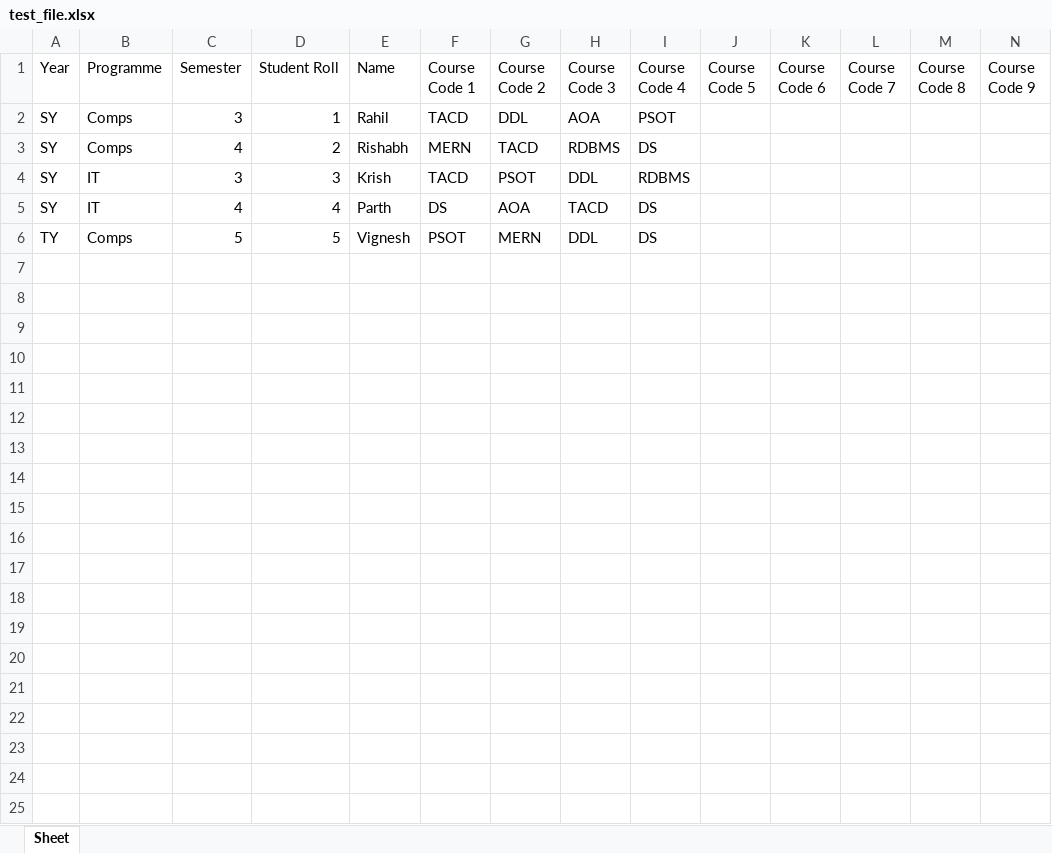
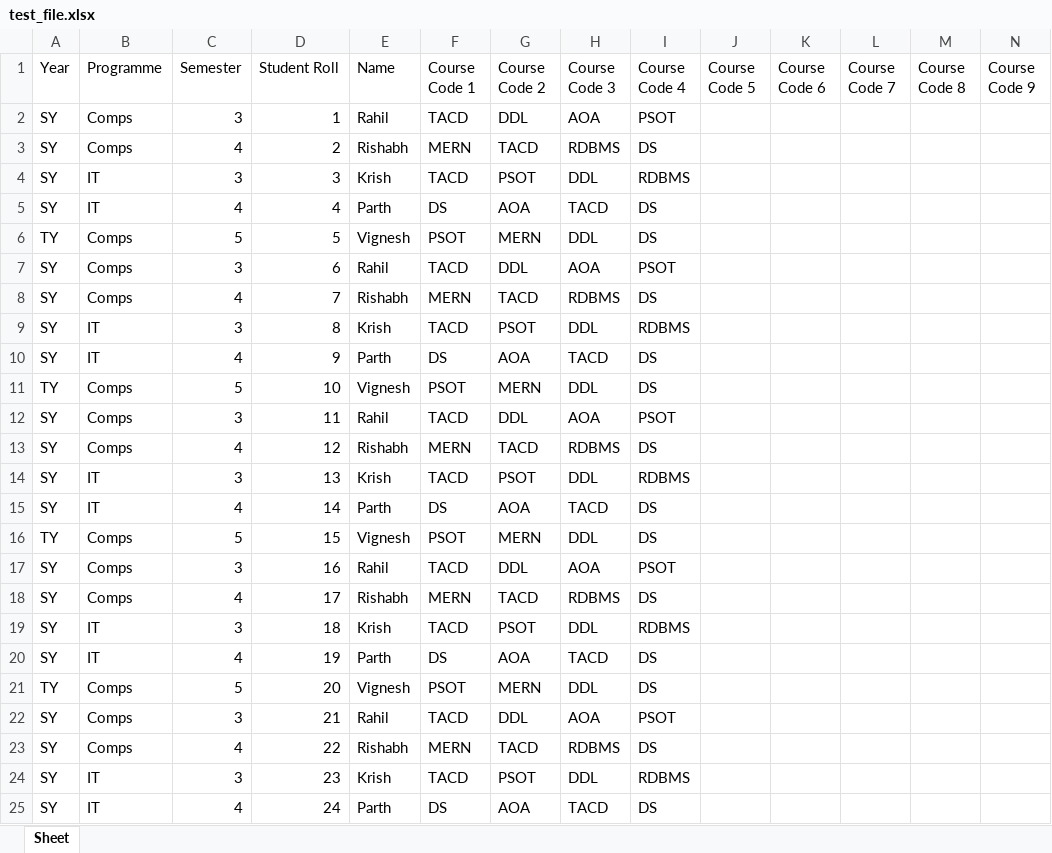
Before and after one commit to RahilKothari9/SWDC-Report-Generator, an Excel workbook: test_file.xlsx, sheet Sheet, drawn as a sheet; only a part is shown; values as stored, in another font and other column widths than the file's, no borders; rows hold the shown columns only; the diff covers the shown part only; the diff names each change by its address in the sheet, - before the commit and + after, or states it on an @@ line.

Commit message:
Add arrangement logic
Co-authored-by: 19rishabh <19rishabh@users.noreply.github.com>

```diff
--- a/test_file.xlsx (sheet Sheet)
+++ b/test_file.xlsx (sheet Sheet)
+row 7: SY | Comps | 3 | 6 | Rahil | TACD | DDL | AOA | PSOT
+row 8: SY | Comps | 4 | 7 | Rishabh | MERN | TACD | RDBMS | DS
+row 9: SY | IT | 3 | 8 | Krish | TACD | PSOT | DDL | RDBMS
+row 10: SY | IT | 4 | 9 | Parth | DS | AOA | TACD | DS
+row 11: TY | Comps | 5 | 10 | Vignesh | PSOT | MERN | DDL | DS
+row 12: SY | Comps | 3 | 11 | Rahil | TACD | DDL | AOA | PSOT
+row 13: SY | Comps | 4 | 12 | Rishabh | MERN | TACD | RDBMS | DS
+row 14: SY | IT | 3 | 13 | Krish | TACD | PSOT | DDL | RDBMS
+row 15: SY | IT | 4 | 14 | Parth | DS | AOA | TACD | DS
+row 16: TY | Comps | 5 | 15 | Vignesh | PSOT | MERN | DDL | DS
+row 17: SY | Comps | 3 | 16 | Rahil | TACD | DDL | AOA | PSOT
+row 18: SY | Comps | 4 | 17 | Rishabh | MERN | TACD | RDBMS | DS
+row 19: SY | IT | 3 | 18 | Krish | TACD | PSOT | DDL | RDBMS
+row 20: SY | IT | 4 | 19 | Parth | DS | AOA | TACD | DS
+row 21: TY | Comps | 5 | 20 | Vignesh | PSOT | MERN | DDL | DS
+row 22: SY | Comps | 3 | 21 | Rahil | TACD | DDL | AOA | PSOT
+row 23: SY | Comps | 4 | 22 | Rishabh | MERN | TACD | RDBMS | DS
+row 24: SY | IT | 3 | 23 | Krish | TACD | PSOT | DDL | RDBMS
+row 25: SY | IT | 4 | 24 | Parth | DS | AOA | TACD | DS
```
Also changed, not shown: 56 added rows elsewhere in this sheet, Classes.xlsx, 1 other file.
